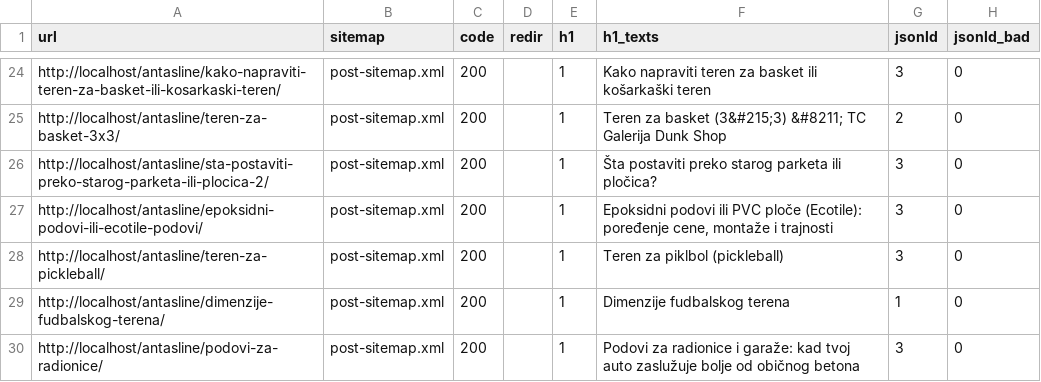
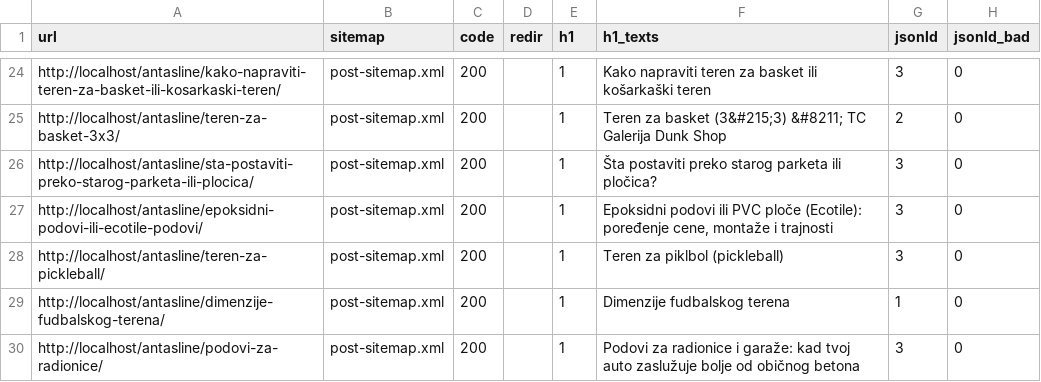
Before and after one commit to Chichabudhha/antasline-vault, a CSV file: migracija/alati/regression-pages.csv, drawn as a sheet; only a part is shown, gaps mark what is left out; the diff names each change by its address in the sheet, - before the commit and + after, or states it on an @@ line.

```diff
--- a/migracija/alati/regression-pages.csv
+++ b/migracija/alati/regression-pages.csv
-A26 (url): http://localhost/antasline/sta-postaviti-preko-starog-parketa-ili-plocica-2/
+A26 (url): http://localhost/antasline/sta-postaviti-preko-starog-parketa-ili-plocica/
```
Also changed, not shown: migracija/parity-inventar.csv, migracija/redirect-mapa-FINAL.csv, 9 other files.
